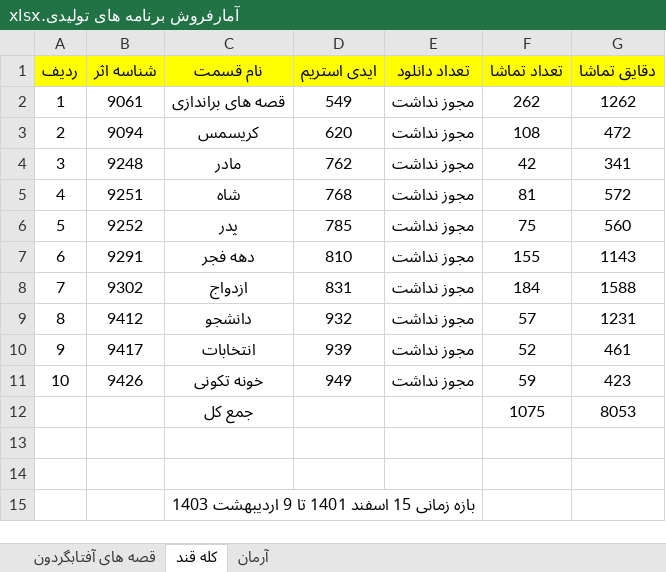
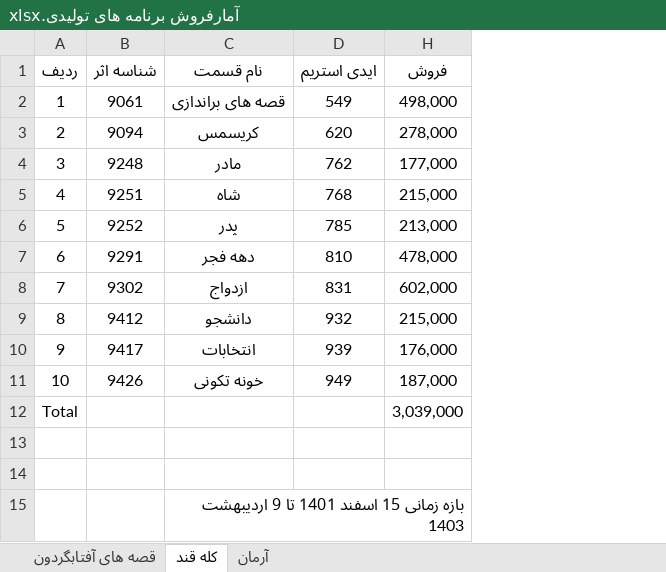
Before and after one commit to abolfazlkhosrojerdi/hello-world, an Excel workbook: آمارفروش برنامه های تولیدی.xlsx, sheet کله قند, drawn as a sheet; values as stored, in another font and other column widths than the file's, no borders; table styles not drawn; removed rows and columns are numbered as before the commit, all else as after; the diff names each change by its address in the sheet, - before the commit and + after, or states it on an @@ line.

Commit message:
تکميل امار فروش برنامه هاي توليدي

```diff
--- a/آمارفروش برنامه های تولیدی.xlsx (sheet کله قند)
+++ b/آمارفروش برنامه های تولیدی.xlsx (sheet کله قند)
@@ column E (تعداد دانلود) hidden, rows 2-11: all مجوز نداشت @@
@@ column F (تعداد تماشا) hidden, rows 2-11: 262 | 108 | 42 | 81 | 75 | 155 | 184 | 57 | 52 | 59 @@
@@ column G (دقایق تماشا) hidden, rows 2-11: 1262 | 472 | 341 | 572 | 560 | 1143 | 1588 | 1231 | 461 | 423 @@
+column H (فروش), rows 2-11: 498,000 | 278,000 | 177,000 | 215,000 | 213,000 | 478,000 | 602,000 | 215,000 | 176,000 | 187,000
-A1:D1 fill: #FFFF00
+A1:D1 fill: none
-row 12:  |  | جمع کل |  |  | 1075 | 8053
+row 12: Total |  |  |  | 3,039,000
```
Also changed, not shown: sheet قصه های آفتابگردون, sheet آرمان, hidden cells, آمارفروش بین الملل غیرعربی.xlsx.
